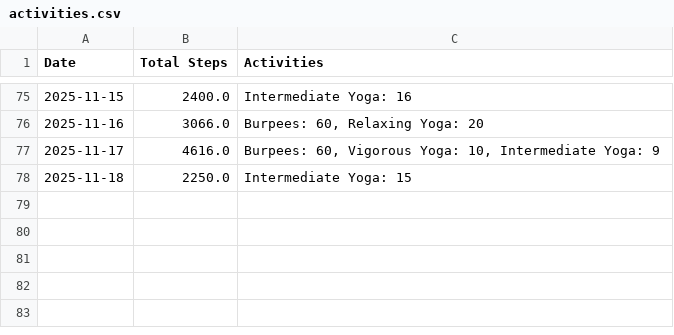
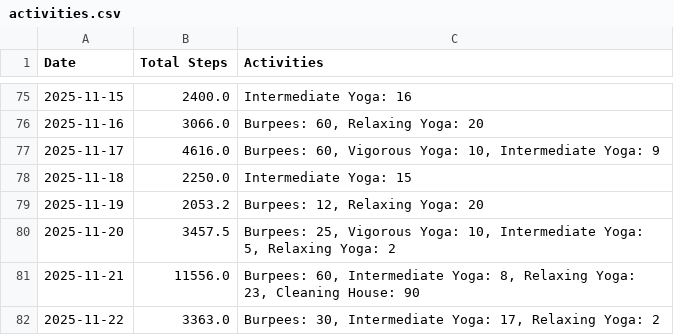
Before and after one commit to MrMultiMediator/steps_calculator, a CSV file: activities.csv, drawn as a sheet; only a part is shown, gaps mark what is left out; the diff names each change by its address in the sheet, - before the commit and + after, or states it on an @@ line.

Commit message:
more activities

```diff
--- a/activities.csv
+++ b/activities.csv
+row 79: 2025-11-19 | 2053.2 | Burpees: 12, Relaxing Yoga: 20
+row 80: 2025-11-20 | 3457.5 | Burpees: 25, Vigorous Yoga: 10, Intermediate Yoga: 5, Relaxing Yoga: 2
+row 81: 2025-11-21 | 11556.0 | Burpees: 60, Intermediate Yoga: 8, Relaxing Yoga: 23, Cleaning House: 90
+row 82: 2025-11-22 | 3363.0 | Burpees: 30, Intermediate Yoga: 17, Relaxing Yoga: 2
```
